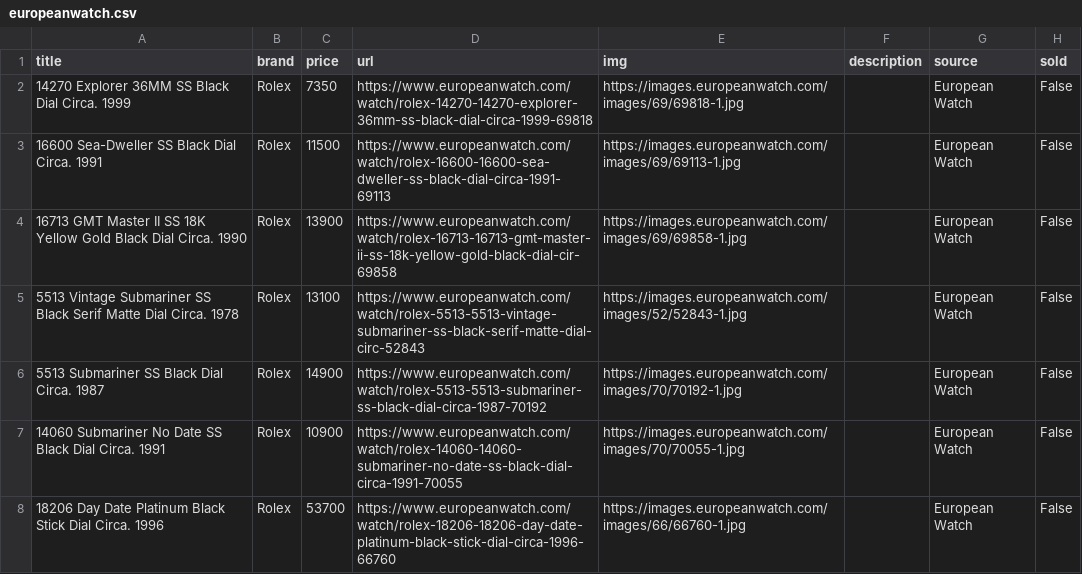
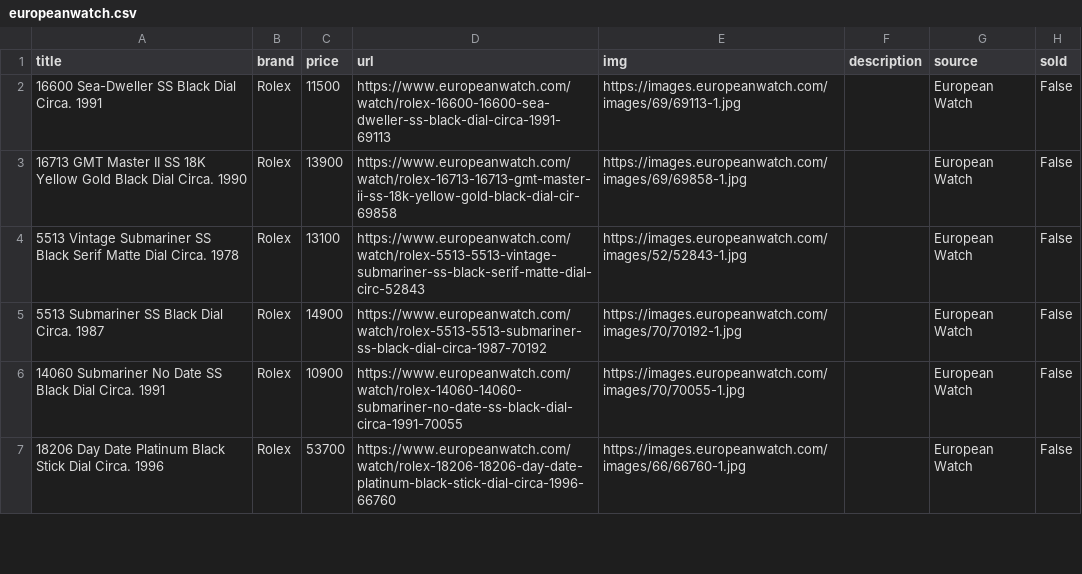
Before and after one commit to markatmutter-cloud/Dial, a CSV file: data/europeanwatch.csv, drawn as a sheet; only a part is shown; the diff names each change by its address in the sheet, - before the commit and + after, or states it on an @@ line.

```diff
--- a/data/europeanwatch.csv
+++ b/data/europeanwatch.csv
-row 2: 14270 Explorer 36MM SS Black Dial Circa. 1999 | Rolex | 7350 | https://www.europeanwatch.com/watch/rolex-14270-14270-explorer-36mm-ss-black-dial-circa-1999-69818 | https://images.europeanwatch.com/images/69/69818-1.jpg |  | European Watch | False
```
Also changed, not shown: data/bobswatches.csv, data/mvvwatches.csv, 16 other files.
